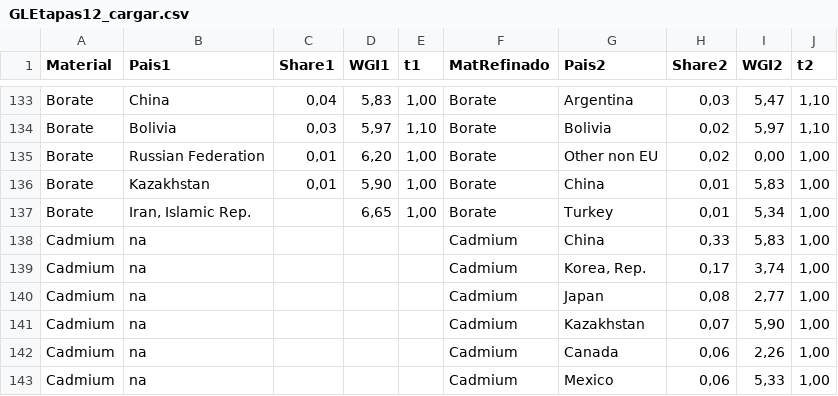
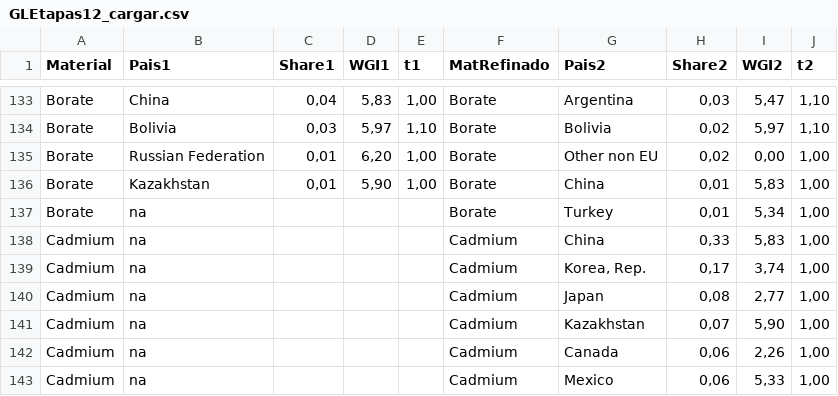
Before and after one commit to JuanKFD/UNIR_TFM, a CSV file: GLEtapas12_cargar.csv, drawn as a sheet; only a part is shown, gaps mark what is left out.

Commit message:
Update GLEtapas12_cargar.csv
MaterialB,name ="Borate" para  Pais1 = Iran actualizado a Pais1 = "na"

```diff
--- a/GLEtapas12_cargar.csv
+++ b/GLEtapas12_cargar.csv
@@ -136,3 +136,3 @@ Borate;Russian Federation;0,01;6,20;1,00;Borate;Other non EU;0,02;0,00;1,00
 Borate;Kazakhstan;0,01;5,90;1,00;Borate;China;0,01;5,83;1,00
-Borate;Iran, Islamic Rep.;;6,65;1,00;Borate;Turkey;0,01;5,34;1,00
+Borate;na;;;;Borate;Turkey;0,01;5,34;1,00
 Cadmium;na;;;;Cadmium;China;0,33;5,83;1,00
```
